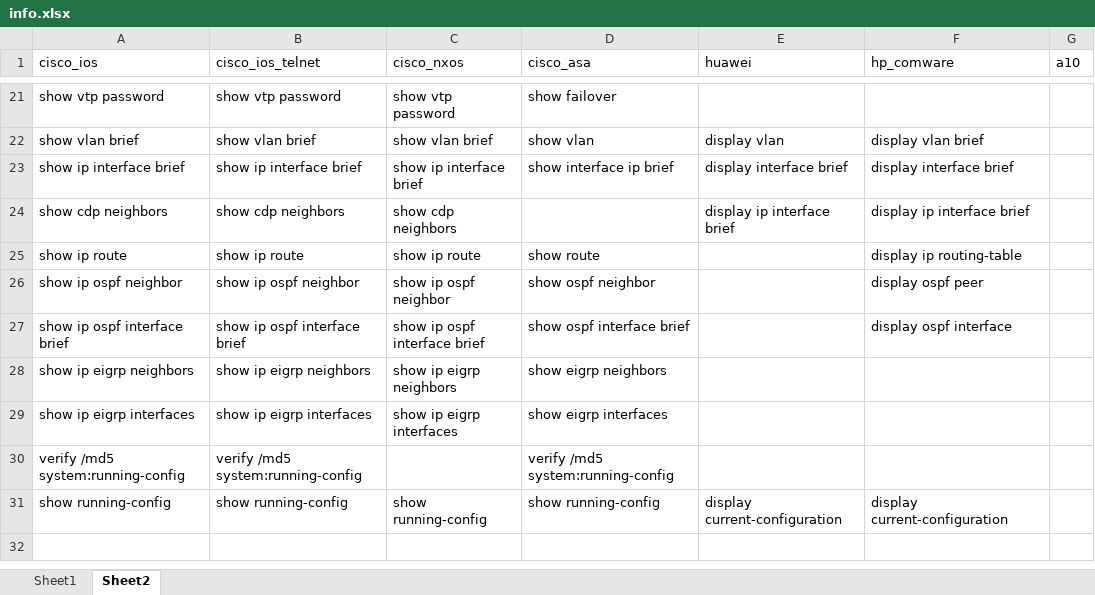
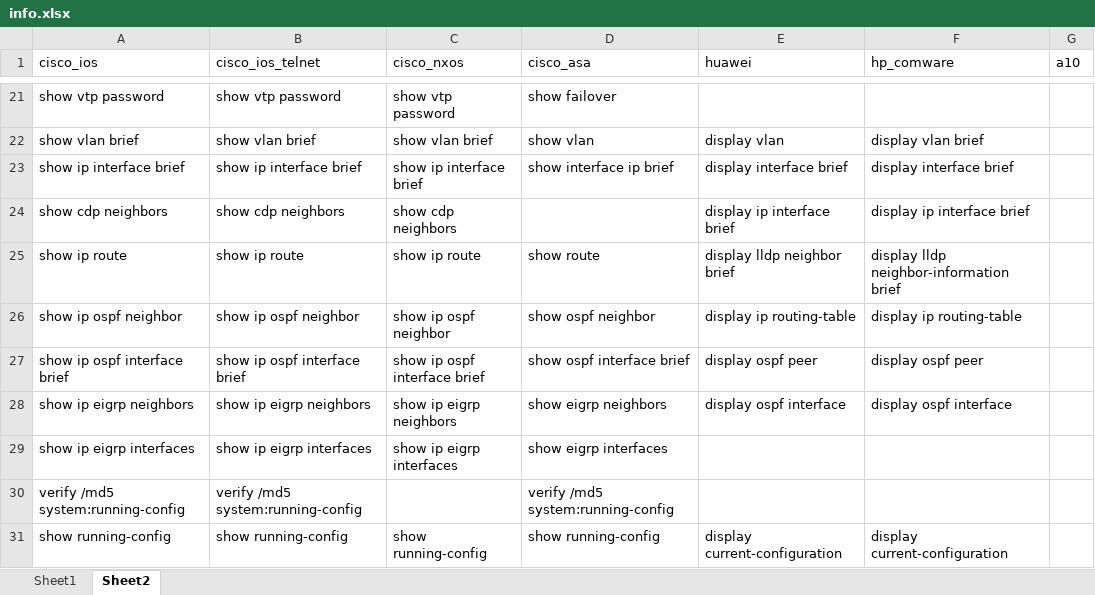
Before and after one commit to icefire-ken/devices_inspection, an Excel workbook: info.xlsx, sheet Sheet2, drawn as a sheet; only a part is shown, gaps mark what is left out; values as stored, in another font and other column widths than the file's, no borders; the diff names each change by its address in the sheet, - before the commit and + after, or states it on an @@ line.

Commit message:
2022.06.08

```diff
--- a/info.xlsx (sheet Sheet2)
+++ b/info.xlsx (sheet Sheet2)
-E25 (huawei): (empty)
+E25 (huawei): display lldp neighbor brief
-F25 (hp_comware): display ip routing-table
+F25 (hp_comware): display lldp neighbor-information brief
-E26 (huawei): (empty)
+E26 (huawei): display ip routing-table
-F26 (hp_comware): display ospf peer
+F26 (hp_comware): display ip routing-table
-E27 (huawei): (empty)
+E27 (huawei): display ospf peer
-F27 (hp_comware): display ospf interface
+F27 (hp_comware): display ospf peer
-E28 (huawei): (empty)
+E28 (huawei): display ospf interface
-F28 (hp_comware): (empty)
+F28 (hp_comware): display ospf interface
```
